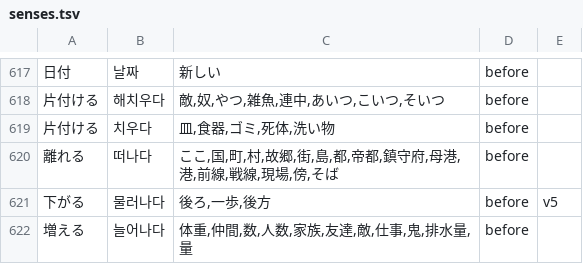
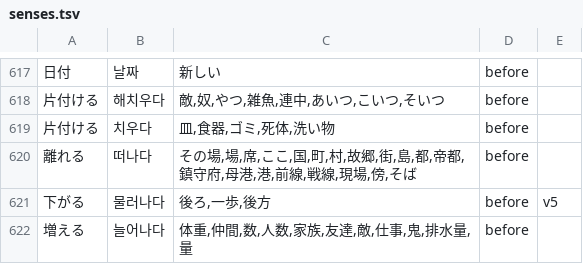
Before and after one commit to Clickin/hdTrans, a TSV file: src/core/dict/builtin/senses.tsv, drawn as a sheet; only a part is shown, gaps mark what is left out; the diff covers the shown part only.

```diff
--- a/src/core/dict/builtin/senses.tsv
+++ b/src/core/dict/builtin/senses.tsv
@@ -619,3 +619,3 @@
 片付ける	치우다	皿,食器,ゴミ,死体,洗い物	before
-離れる	떠나다	ここ,国,町,村,故郷,街,島,都,帝都,鎮守府,母港,港,前線,戦線,現場,傍,そば	before
+離れる	떠나다	その場,場,席,ここ,国,町,村,故郷,街,島,都,帝都,鎮守府,母港,港,前線,戦線,現場,傍,そば	before
 下がる	물러나다	後ろ,一歩,後方	before	v5
```
Also changed, not shown: 17 added rows and 4 edited cells elsewhere in this file, 4 other files.
